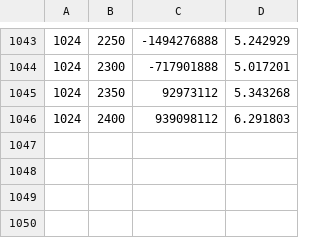
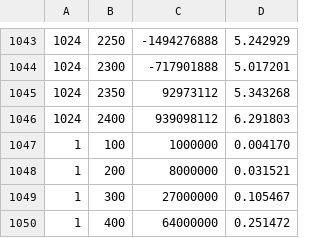
Before and after one commit to 2s2e/190-final, a CSV file: big_naive_output.csv, drawn as a sheet; only a part is shown, gaps mark what is left out.

```diff
--- a/big_naive_output.csv
+++ b/big_naive_output.csv
@@ -1046 +1046,5 @@
 1024,2400,939098112,6.291803
+1,100,1000000,0.004170
+1,200,8000000,0.031521
+1,300,27000000,0.105467
+1,400,64000000,0.251472
```
Also changed, not shown: big_output_t1.csv, 29 other files.
